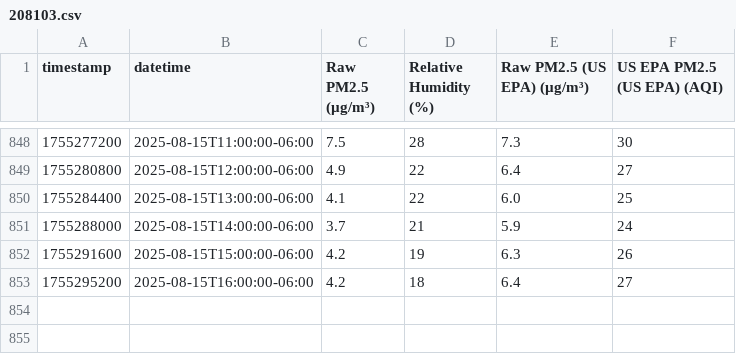
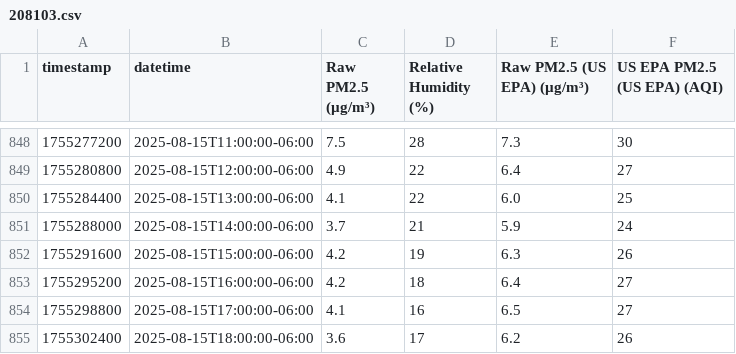
Before and after one commit to Montana-Asthma-Control-Program/PurpleAir, a CSV file: data/208103.csv, drawn as a sheet; only a part is shown, gaps mark what is left out.

```diff
--- a/data/208103.csv
+++ b/data/208103.csv
@@ -853 +853,3 @@ timestamp,datetime,Raw PM2.5 (µg/m³),Relative Humidity (%),Raw PM2.5 (US EPA)
 1755295200,2025-08-15T16:00:00-06:00,4.2,18,6.4,27
+1755298800,2025-08-15T17:00:00-06:00,4.1,16,6.5,27
+1755302400,2025-08-15T18:00:00-06:00,3.6,17,6.2,26
```
Also changed, not shown: data/104370.csv, data/229685.csv, 10 other files.
